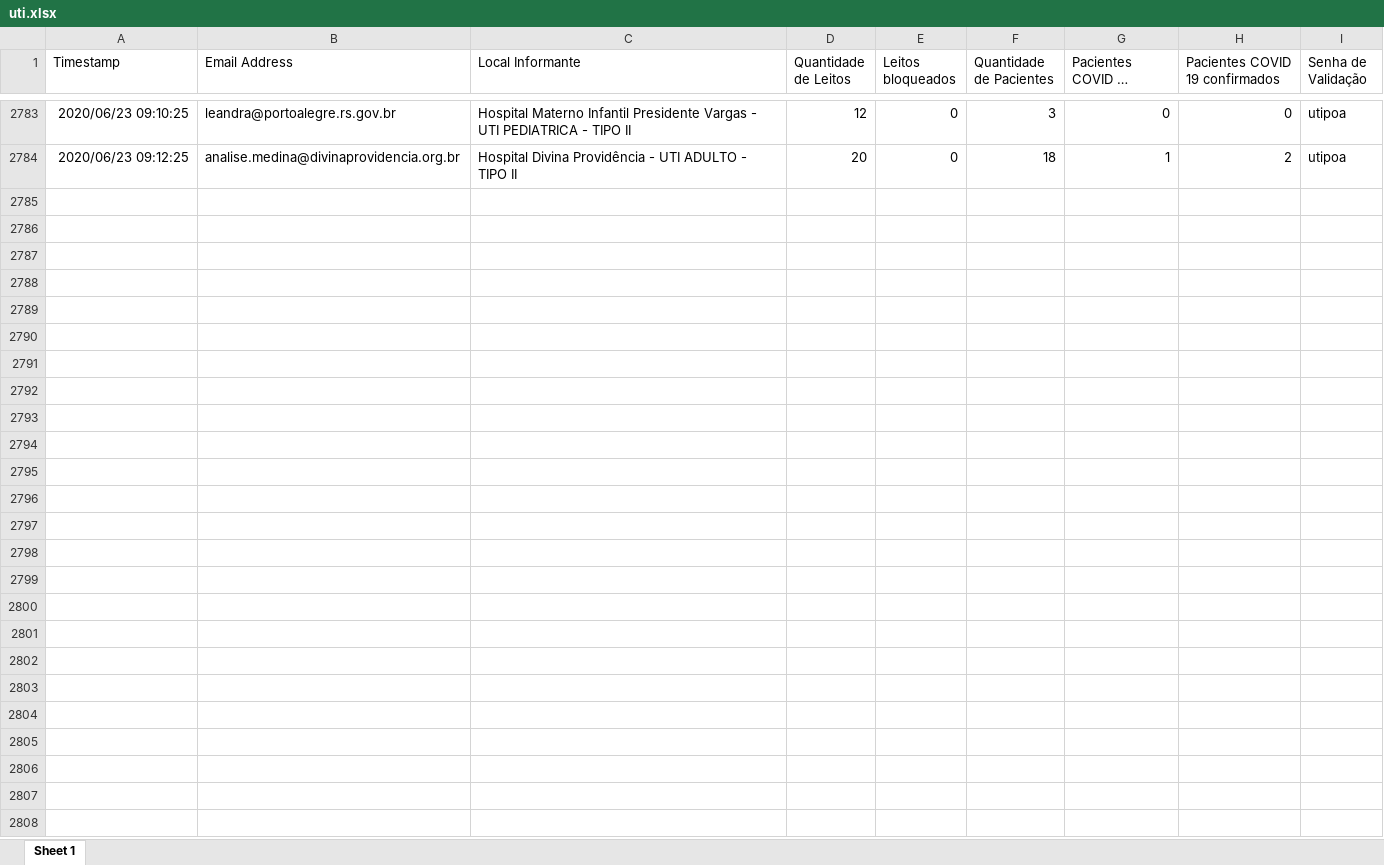
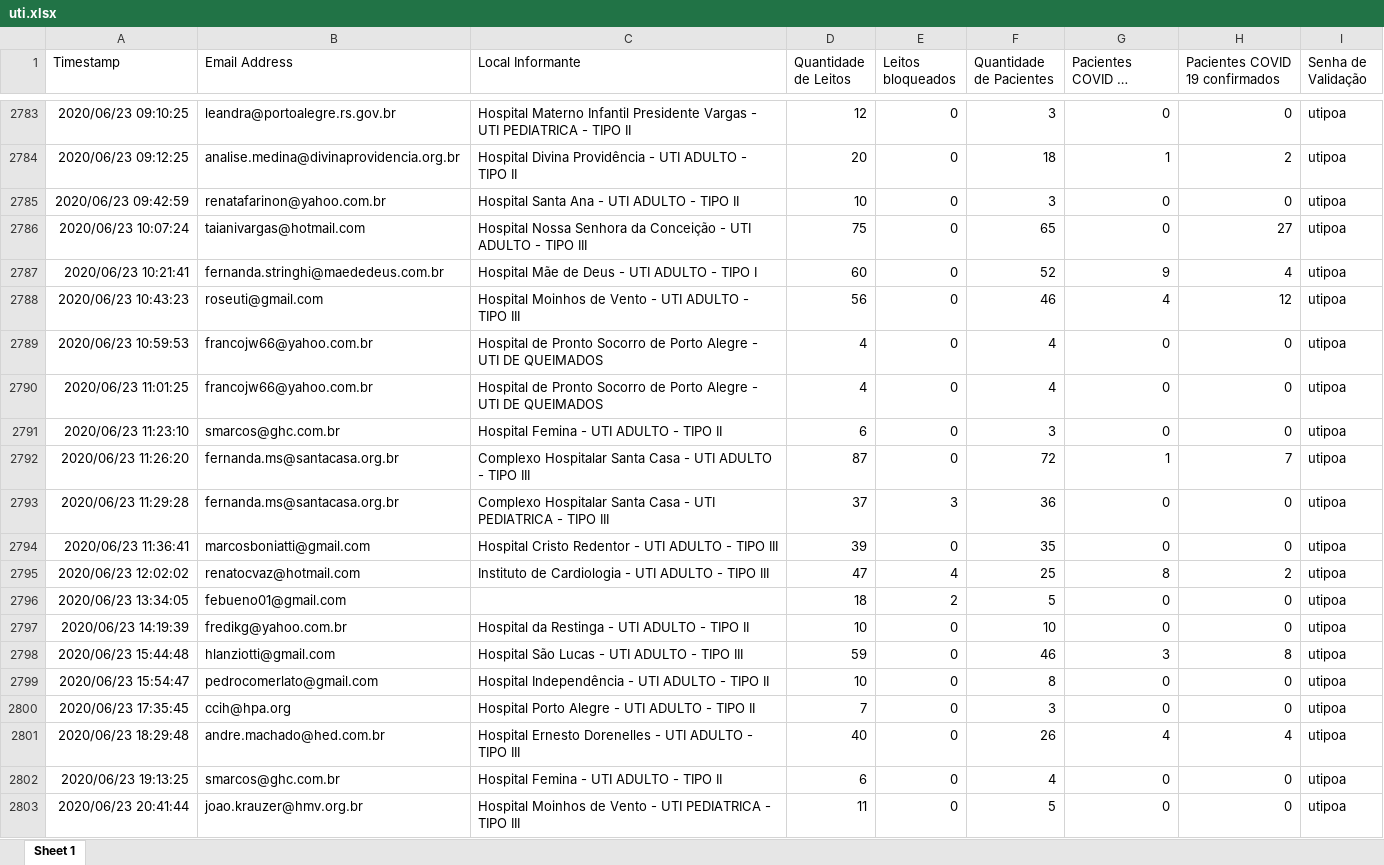
Before and after one commit to msrodrigues/CoronaApp, an Excel workbook: Corona/uti.xlsx, sheet Sheet 1, drawn as a sheet; only a part is shown, gaps mark what is left out; long unchanged cells end in …; values as stored, in another font and other column widths than the file's, no borders; the diff covers the shown part only; the diff names each change by its address in the sheet, - before the commit and + after, or states it on an @@ line.

```diff
--- a/Corona/uti.xlsx (sheet Sheet 1)
+++ b/Corona/uti.xlsx (sheet Sheet 1)
+row 2785: 2020/06/23 09:42:59 | renatafarinon@yahoo.com.br | Hospital Santa Ana - UTI ADULTO - TIPO II | 10 | 0 | 3 | 0 | 0 | utipoa
+row 2786: 2020/06/23 10:07:24 | taianivargas@hotmail.com | Hospital Nossa Senhora da Conceição - UTI ADULTO - TIPO III | 75 | 0 | 65 | 0 | 27 | utipoa
+row 2787: 2020/06/23 10:21:41 | fernanda.stringhi@maededeus.com.br | Hospital Mãe de Deus - UTI ADULTO - TIPO I | 60 | 0 | 52 | 9 | 4 | utipoa
+row 2788: 2020/06/23 10:43:23 | roseuti@gmail.com | Hospital Moinhos de Vento - UTI ADULTO - TIPO III | 56 | 0 | 46 | 4 | 12 | utipoa
+row 2789: 2020/06/23 10:59:53 | francojw66@yahoo.com.br | Hospital de Pronto Socorro de Porto Alegre - UTI DE QUEIMADOS | 4 | 0 | 4 | 0 | 0 | utipoa
+row 2790: 2020/06/23 11:01:25 | francojw66@yahoo.com.br | Hospital de Pronto Socorro de Porto Alegre - UTI DE QUEIMADOS | 4 | 0 | 4 | 0 | 0 | utipoa
+row 2791: 2020/06/23 11:23:10 | smarcos@ghc.com.br | Hospital Femina - UTI ADULTO - TIPO II | 6 | 0 | 3 | 0 | 0 | utipoa
+row 2792: 2020/06/23 11:26:20 | fernanda.ms@santacasa.org.br | Complexo Hospitalar Santa Casa - UTI ADULTO - TIPO III | 87 | 0 | 72 | 1 | 7 | utipoa
+row 2793: 2020/06/23 11:29:28 | fernanda.ms@santacasa.org.br | Complexo Hospitalar Santa Casa - UTI PEDIATRICA - TIPO III | 37 | 3 | 36 | 0 | 0 | utipoa
+row 2794: 2020/06/23 11:36:41 | marcosboniatti@gmail.com | Hospital Cristo Redentor - UTI ADULTO - TIPO III | 39 | 0 | 35 | 0 | 0 | utipoa
+row 2795: 2020/06/23 12:02:02 | renatocvaz@hotmail.com | Instituto de Cardiologia - UTI ADULTO - TIPO III | 47 | 4 | 25 | 8 | 2 | utipoa
+row 2796: 2020/06/23 13:34:05 | febueno01@gmail.com |  | 18 | 2 | 5 | 0 | 0 | utipoa
+row 2797: 2020/06/23 14:19:39 | fredikg@yahoo.com.br | Hospital da Restinga - UTI ADULTO - TIPO II | 10 | 0 | 10 | 0 | 0 | utipoa
+row 2798: 2020/06/23 15:44:48 | hlanziotti@gmail.com | Hospital São Lucas - UTI ADULTO - TIPO III | 59 | 0 | 46 | 3 | 8 | utipoa
+row 2799: 2020/06/23 15:54:47 | pedrocomerlato@gmail.com | Hospital Independência - UTI ADULTO - TIPO II | 10 | 0 | 8 | 0 | 0 | utipoa
+row 2800: 2020/06/23 17:35:45 | ccih@hpa.org | Hospital Porto Alegre - UTI ADULTO - TIPO II | 7 | 0 | 3 | 0 | 0 | utipoa
+row 2801: 2020/06/23 18:29:48 | andre.machado@hed.com.br | Hospital Ernesto Dorenelles - UTI ADULTO - TIPO III | 40 | 0 | 26 | 4 | 4 | utipoa
+row 2802: 2020/06/23 19:13:25 | smarcos@ghc.com.br | Hospital Femina - UTI ADULTO - TIPO II | 6 | 0 | 4 | 0 | 0 | utipoa
+row 2803: 2020/06/23 20:41:44 | joao.krauzer@hmv.org.br | Hospital Moinhos de Vento - UTI PEDIATRICA - TIPO III | 11 | 0 | 5 | 0 | 0 | utipoa
```
Also changed, not shown: 12 added rows elsewhere in this sheet, 2 other files.
